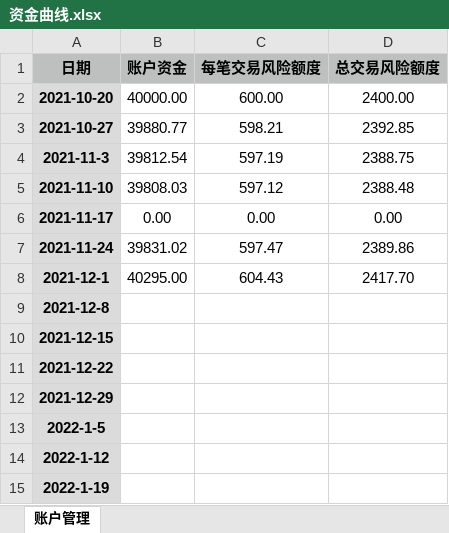
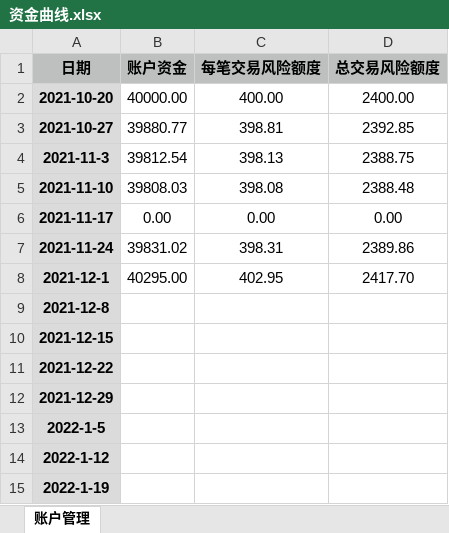
Before and after one commit to leaves-27/life, an Excel workbook: 我的创作/股票/技术投资/SEAP交易系统/资金曲线.xlsx, sheet 账户管理, drawn as a sheet; only a part is shown; values as stored, in another font and other column widths than the file's, no borders; charts and pictures not drawn; the diff names each change by its address in the sheet, - before the commit and + after, or states it on an @@ line.

```diff
--- a/我的创作/股票/技术投资/SEAP交易系统/资金曲线.xlsx (sheet 账户管理)
+++ b/我的创作/股票/技术投资/SEAP交易系统/资金曲线.xlsx (sheet 账户管理)
-C2 (每笔交易风险额度): 600.00
+C2 (每笔交易风险额度): 400.00
-C3 (每笔交易风险额度): 598.21
+C3 (每笔交易风险额度): 398.81
-C4 (每笔交易风险额度): 597.19
+C4 (每笔交易风险额度): 398.13
-C5 (每笔交易风险额度): 597.12
+C5 (每笔交易风险额度): 398.08
-C7 (每笔交易风险额度): 597.47
+C7 (每笔交易风险额度): 398.31
-C8 (每笔交易风险额度): 604.43
+C8 (每笔交易风险额度): 402.95
```
Also changed, not shown: formulas that keep their value, charts or pictures, 我的创作/股票/技术投资/SEAP交易系统/交易计划可行性分析.xlsx.
